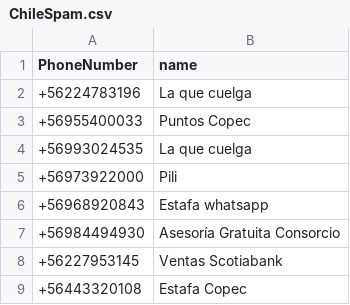
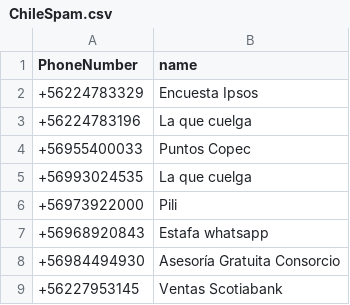
Before and after one commit to racuna/SpamChile, a CSV file: ChileSpam.csv, drawn as a sheet; only a part is shown; the shorter side is filled out with more unchanged rows; the diff names each change by its address in the sheet, - before the commit and + after, or states it on an @@ line.

Commit message:
Update ChileSpam.csv with new spam entries
Added new entries to the ChileSpam.csv file, including various phone numbers and associated names, while removing some existing entries.

+56224783329

```diff
--- a/ChileSpam.csv
+++ b/ChileSpam.csv
+row 2: +56224783329 | Encuesta Ipsos
```
